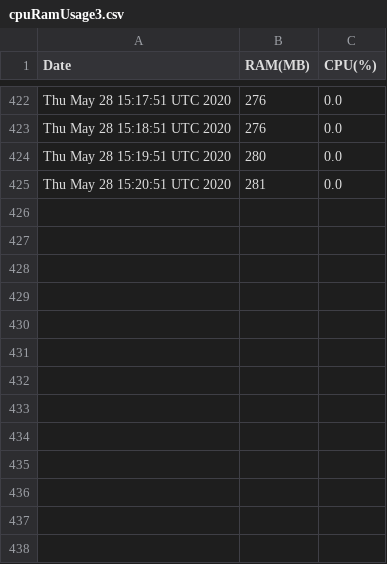
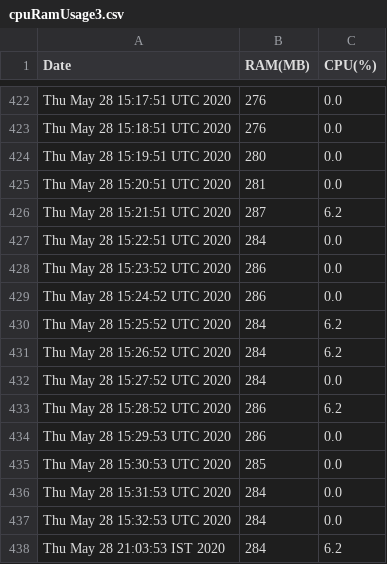
Before and after one commit to Pratikmehta1729/trash, a CSV file: cpuRamUsage3.csv, drawn as a sheet; only a part is shown, gaps mark what is left out.

Commit message:
Update

```diff
--- a/cpuRamUsage3.csv
+++ b/cpuRamUsage3.csv
@@ -425 +425,14 @@ Thu May 28 15:19:51 UTC 2020,  280, 0.0
 Thu May 28 15:20:51 UTC 2020,  281, 0.0
+Thu May 28 15:21:51 UTC 2020,  287, 6.2
+Thu May 28 15:22:51 UTC 2020,  284, 0.0
+Thu May 28 15:23:52 UTC 2020,  286, 0.0
+Thu May 28 15:24:52 UTC 2020,  286, 0.0
+Thu May 28 15:25:52 UTC 2020,  284, 6.2
+Thu May 28 15:26:52 UTC 2020,  284, 6.2
+Thu May 28 15:27:52 UTC 2020,  284, 0.0
+Thu May 28 15:28:52 UTC 2020,  286, 6.2
+Thu May 28 15:29:53 UTC 2020,  286, 0.0
+Thu May 28 15:30:53 UTC 2020,  285, 0.0
+Thu May 28 15:31:53 UTC 2020,  284, 0.0
+Thu May 28 15:32:53 UTC 2020,  284, 0.0
+Thu May 28 21:03:53 IST 2020,  284, 6.2
```
